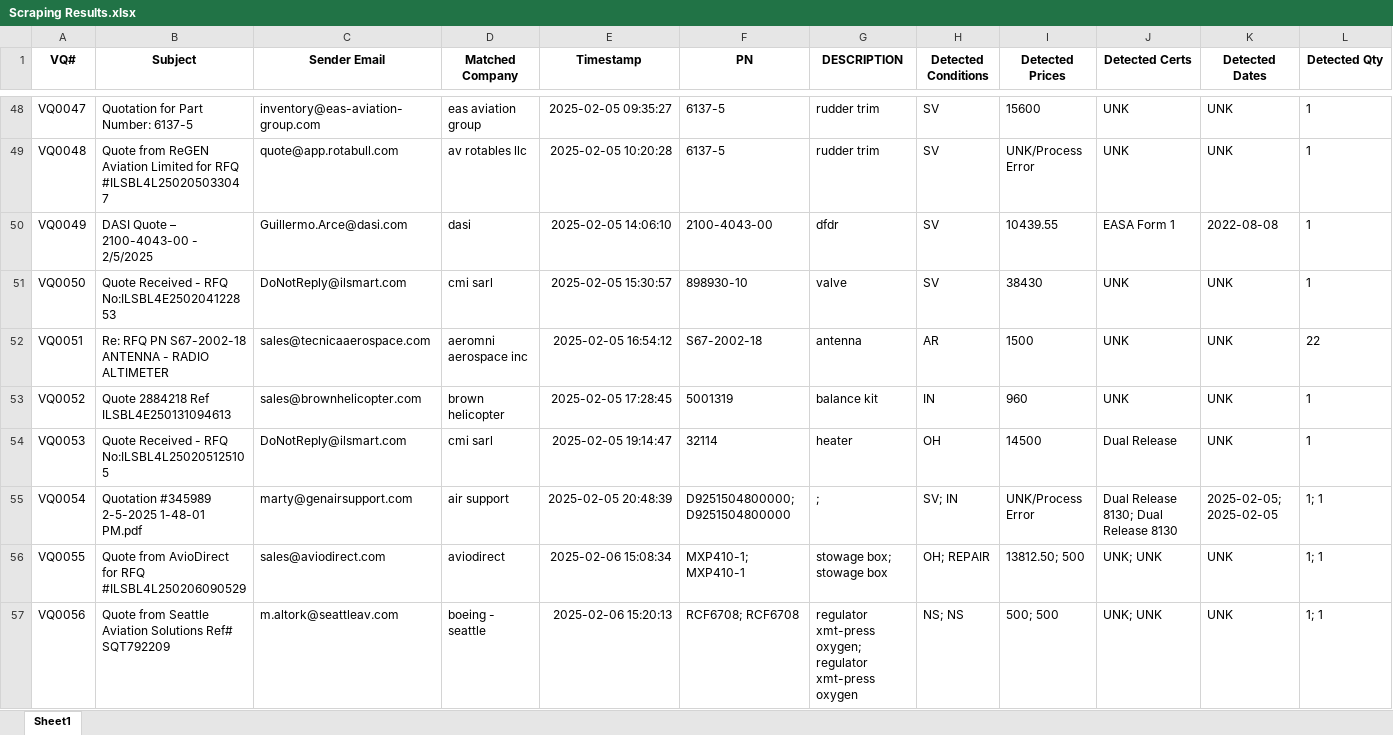
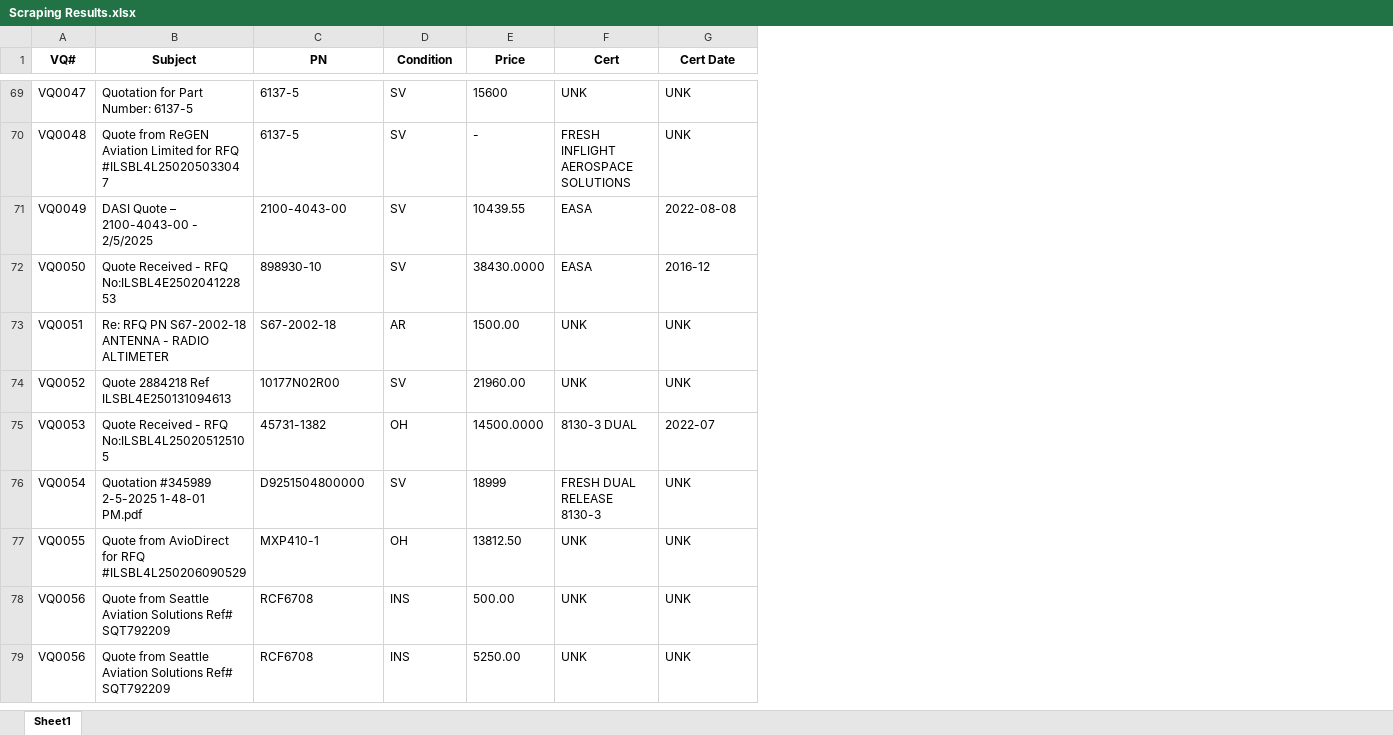
Before and after one commit to tadas-ajsupport/AJS-Tool, an Excel workbook: Scraping Results.xlsx, sheet Sheet1, drawn as a sheet; only a part is shown, gaps mark what is left out; values as stored, in another font and other column widths than the file's, no borders; removed rows and columns are numbered as before the commit, all else as after; the diff covers the shown part only; the diff names each change by its address in the sheet, - before the commit and + after, or states it on an @@ line.

```diff
--- a/Scraping Results.xlsx (sheet Sheet1)
+++ b/Scraping Results.xlsx (sheet Sheet1)
-column C (Sender Email), rows 48-57: inventory@eas-aviation-group.com | quote@app.rotabull.com | Guillermo.Arce@dasi.com | DoNotReply@ilsmart.com | sales@tecnicaaerospace.com | sales@brownhelicopter.com | DoNotReply@ilsmart.com | marty@genairsupport.com | sales@aviodirect.com | m.altork@seattleav.com
-column D (Matched Company), rows 48-57: eas aviation group | av rotables llc | dasi | cmi sarl | aeromni aerospace inc | brown helicopter | cmi sarl | air support | aviodirect | boeing - seattle
-column E (Timestamp), rows 48-57: 2025-02-05 09:35:27 | 2025-02-05 10:20:28 | 2025-02-05 14:06:10 | 2025-02-05 15:30:57 | 2025-02-05 16:54:12 | 2025-02-05 17:28:45 | 2025-02-05 19:14:47 | 2025-02-05 20:48:39 | 2025-02-06 15:08:34 | 2025-02-06 15:20:13
-column G (DESCRIPTION), rows 48-57: rudder trim | rudder trim | dfdr | valve | antenna | balance kit | heater | ; | stowage box; stowage box | regulator xmt-press oxygen; regulator xmt-press oxygen
-column I (Detected Prices), rows 48-57: 15600 | UNK/Process Error | 10439.55 | 38430 | 1500 | 960 | 14500 | UNK/Process Error | 13812.50; 500 | 500; 500
+column E (Price), rows 69-78: 15600 | - | 10439.55 | 38430.0000 | 1500.00 | 21960.00 | 14500.0000 | 18999 | 13812.50 | 500.00
-column L (Detected Qty), rows 48-57: 1 | 1 | 1 | 1 | 22 | 1 | 1 | 1; 1 | 1; 1 | 1; 1
-D1: Detected Conditions
+D1: Condition
-F1: Detected Certs
+F1: Cert
-G1: Detected Dates
+G1: Cert Date
-F70 (Cert): UNK
+F70 (Cert): FRESH INFLIGHT AEROSPACE SOLUTIONS
-F71 (Cert): EASA Form 1
+F71 (Cert): EASA
-F72 (Cert): UNK
+F72 (Cert): EASA
-G72 (Cert Date): UNK
+G72 (Cert Date): 2016-12
-C74 (PN): 5001319
+C74 (PN): 10177N02R00
-D74 (Condition): IN
+D74 (Condition): SV
-C75 (PN): 32114
+C75 (PN): 45731-1382
-F75 (Cert): Dual Release
+F75 (Cert): 8130-3 DUAL
-G75 (Cert Date): UNK
+G75 (Cert Date): 2022-07
-C76 (PN): D9251504800000; D9251504800000
+C76 (PN): D9251504800000
-D76 (Condition): SV; IN
+D76 (Condition): SV
-F76 (Cert): Dual Release 8130; Dual Release 8130
+F76 (Cert): FRESH DUAL RELEASE 8130-3
-G76 (Cert Date): 2025-02-05; 2025-02-05
+G76 (Cert Date): UNK
-C77 (PN): MXP410-1; MXP410-1
+C77 (PN): MXP410-1
-D77 (Condition): OH; REPAIR
+D77 (Condition): OH
-F77:F78 (Cert): UNK; UNK
+F77:F78 (Cert): UNK
-C78 (PN): RCF6708; RCF6708
+C78 (PN): RCF6708
-D78 (Condition): NS; NS
+D78 (Condition): INS
+row 79: VQ0056 | Quote from Seattle Aviation Solutions Ref# SQT792209 | RCF6708 | INS | 5250.00 | UNK | UNK
```
Also changed, not shown: 81 added rows, 8 removed rows and 138 edited cells elsewhere in this sheet.
